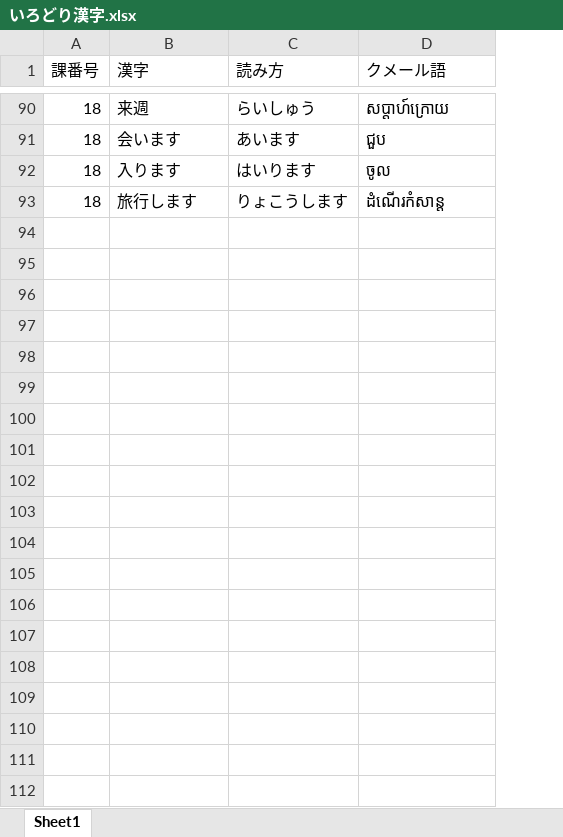
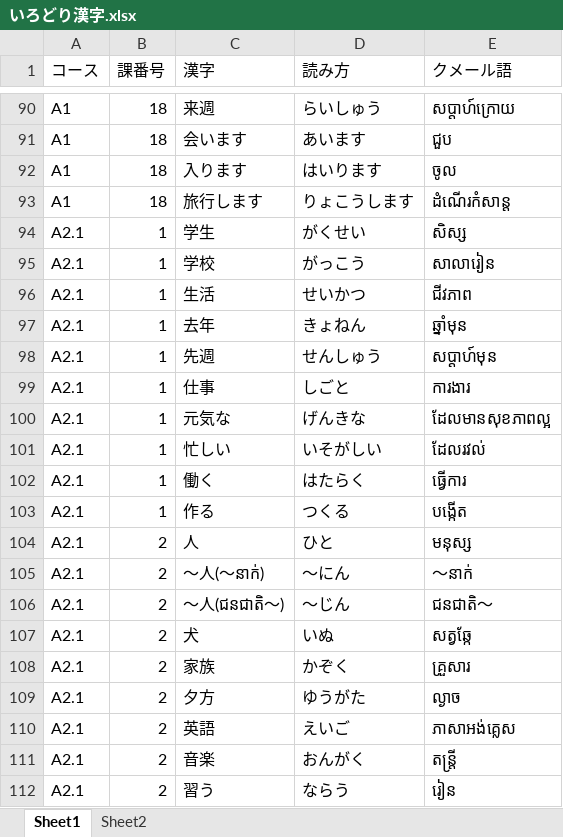
Before and after one commit to cpro-room/Irodori_Kanji, an Excel workbook: いろどり漢字.xlsx, sheet Sheet1, drawn as a sheet; only a part is shown, gaps mark what is left out; values as stored, in another font and other column widths than the file's, no borders; the diff covers the shown part only; the diff names each change by its address in the sheet, - before the commit and + after, or states it on an @@ line.

```diff
--- a/いろどり漢字.xlsx (sheet Sheet1)
+++ b/いろどり漢字.xlsx (sheet Sheet1)
+sheet tab: Sheet2
+column A (コース), rows 90-93: all A1
+row 94: A2.1 | 1 | 学生 | がくせい | សិស្ស
+row 95: A2.1 | 1 | 学校 | がっこう | សាលារៀន
+row 96: A2.1 | 1 | 生活 | せいかつ | ជីវភាព
+row 97: A2.1 | 1 | 去年 | きょねん | ឆ្នាំមុន
+row 98: A2.1 | 1 | 先週 | せんしゅう | សប្ដាហ៍មុន
+row 99: A2.1 | 1 | 仕事 | しごと | ការងារ
+row 100: A2.1 | 1 | 元気な | げんきな | ដែលមានសុខភាពល្អ
+row 101: A2.1 | 1 | 忙しい | いそがしい | ដែលរវល់
+row 102: A2.1 | 1 | 働く | はたらく | ធ្វើការ
+row 103: A2.1 | 1 | 作る | つくる | បង្កើត
+row 104: A2.1 | 2 | 人 | ひと | មនុស្ស
+row 105: A2.1 | 2 | ～人(～នាក់) | ～にん | ～នាក់
+row 106: A2.1 | 2 | ～人(ជនជាតិ～) | ～じん | ជនជាតិ～
+row 107: A2.1 | 2 | 犬 | いぬ | សត្វឆ្កែ
+row 108: A2.1 | 2 | 家族 | かぞく | គ្រួសារ
+row 109: A2.1 | 2 | 夕方 | ゆうがた | ល្ងាច
+row 110: A2.1 | 2 | 英語 | えいご | ភាសាអង់គ្លេស
+row 111: A2.1 | 2 | 音楽 | おんがく | តន្ត្រី
+row 112: A2.1 | 2 | 習う | ならう | រៀន
```
Also changed, not shown: 164 added rows and 1 edited cell elsewhere in this sheet, 1 other file.
